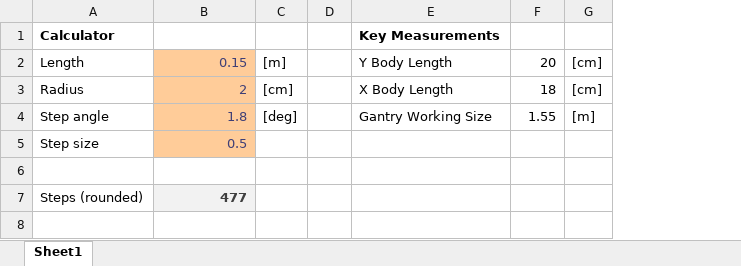
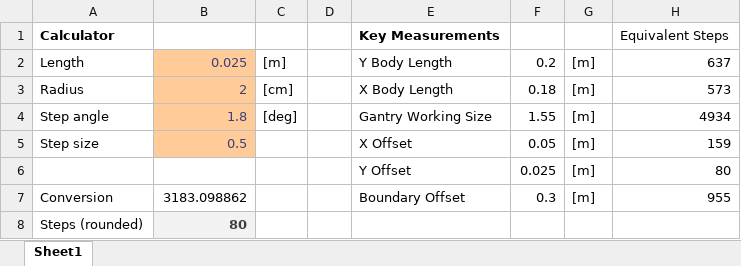
Before and after one commit to MistyWest/VR-Gantry-Firmware, an Excel workbook: GantryControl_v0.5/Step Size Calculator.xlsx, sheet Sheet1, drawn as a sheet; values as stored, in another font and other column widths than the file's, no borders; addresses are those after the commit; the diff names each change by its address in the sheet, - before the commit and + after, or states it on an @@ line.

```diff
--- a/GantryControl_v0.5/Step Size Calculator.xlsx (sheet Sheet1)
+++ b/GantryControl_v0.5/Step Size Calculator.xlsx (sheet Sheet1)
+column H, rows 1-6: Equivalent Steps | 637 | 573 | 4934 | 159 | 80
-B2: 0.15
+B2: 0.025
-F2: 20
+F2: 0.2
-G2:G3: [cm]
+G2:G3: [m]
-F3: 18
+F3: 0.18
-E5: (empty)
+E5: X Offset
-F5: (empty)
+F5: 0.05
-G5: (empty)
+G5: [m]
-row 6: (empty)
+row 6:  |  |  |  | Y Offset | 0.025 | [m] | 80
+row 7: Conversion | 3183.098862 |  |  | Boundary Offset | 0.3 | [m] | 955
-B8: 477
+B8: 80
```
Also changed, not shown: 1 other file.
